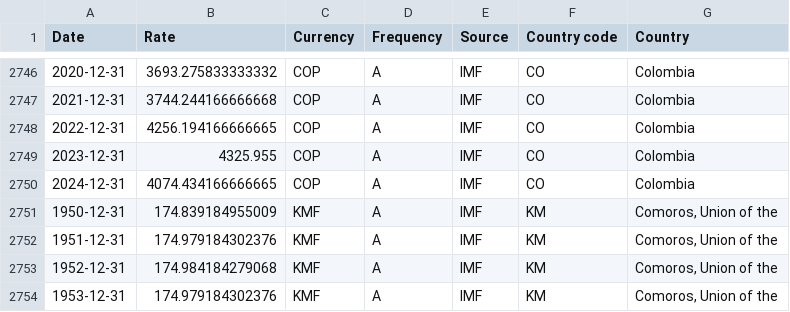
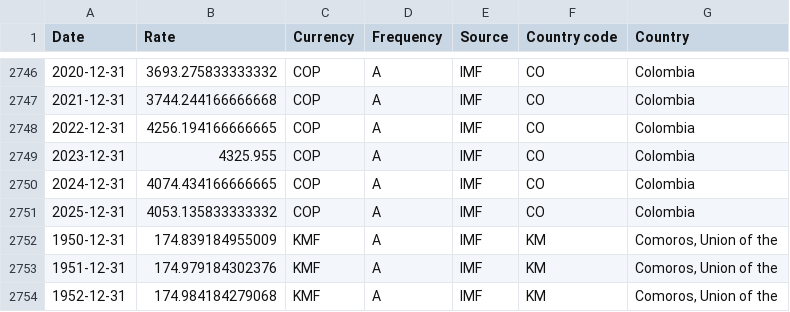
Before and after one commit to codeforIATI/imf-exchangerates, a CSV file: imf_exchangerates_A_ENDA_USD.csv, drawn as a sheet; only a part is shown, gaps mark what is left out; the shorter side is filled out with more unchanged rows.

```diff
--- a/imf_exchangerates_A_ENDA_USD.csv
+++ b/imf_exchangerates_A_ENDA_USD.csv
@@ -2750,2 +2750,3 @@ Date,Rate,Currency,Frequency,Source,Country code,Country
 2024-12-31,4074.434166666665,COP,A,IMF,CO,Colombia
+2025-12-31,4053.135833333332,COP,A,IMF,CO,Colombia
 1950-12-31,174.839184955009,KMF,A,IMF,KM,"Comoros, Union of the"
```
Also changed, not shown: 1 other file.
